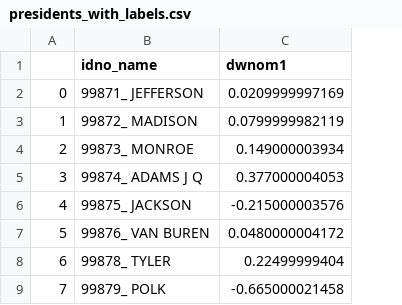
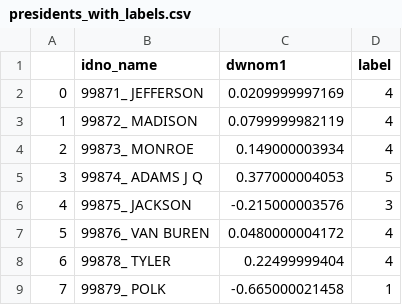
Before and after one commit to qyxiao/President-Speeches-Embeddings-1, a CSV file: president_scraper/presidents_with_labels.csv, drawn as a sheet; only a part is shown; the diff names each change by its address in the sheet, - before the commit and + after, or states it on an @@ line.

Commit message:
added president classes

```diff
--- a/president_scraper/presidents_with_labels.csv
+++ b/president_scraper/presidents_with_labels.csv
+column D (label), rows 2-9: 4 | 4 | 4 | 5 | 3 | 4 | 4 | 1
```
